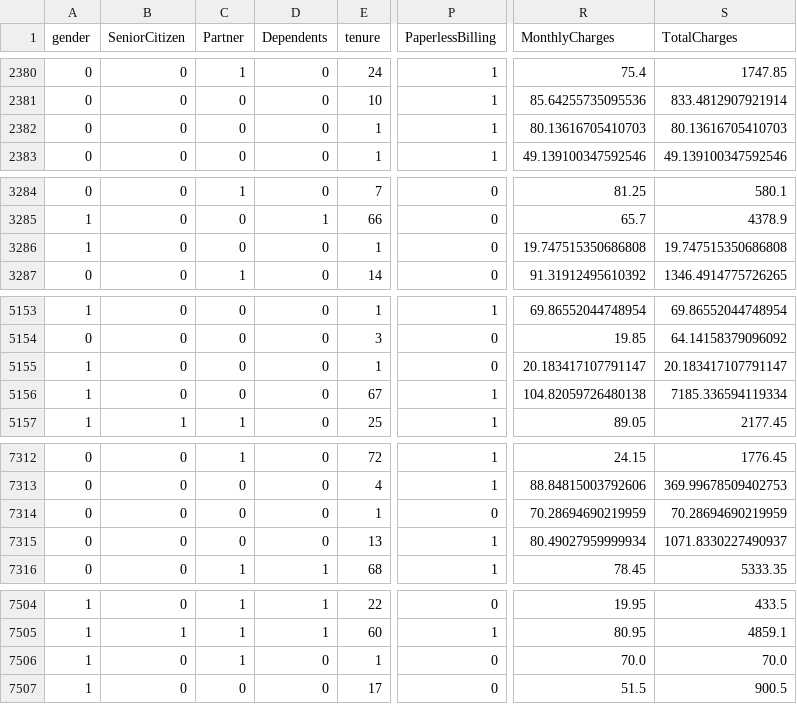
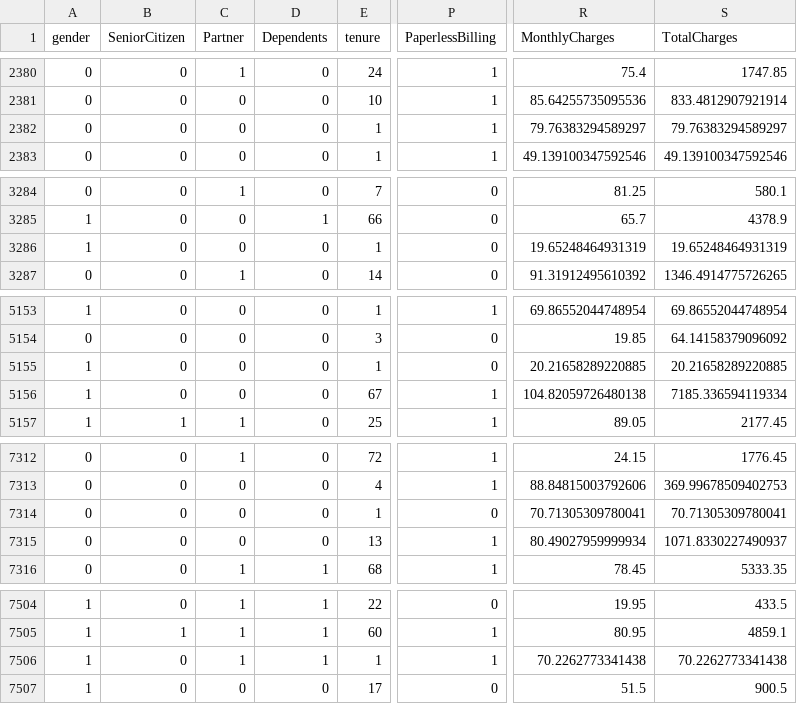
Before and after one commit to JavithNaseem-J/ChurnShield, a CSV file: artifacts/data_transformation/train.csv, drawn as a sheet; only a part is shown, gaps mark what is left out; the diff names each change by its address in the sheet, - before the commit and + after, or states it on an @@ line.

```diff
--- a/artifacts/data_transformation/train.csv
+++ b/artifacts/data_transformation/train.csv
-R2382 (MonthlyCharges): 80.13616705410703
+R2382 (MonthlyCharges): 79.76383294589297
-S2382 (TotalCharges): 80.13616705410703
+S2382 (TotalCharges): 79.76383294589297
-R3286 (MonthlyCharges): 19.747515350686808
+R3286 (MonthlyCharges): 19.65248464931319
-S3286 (TotalCharges): 19.747515350686808
+S3286 (TotalCharges): 19.65248464931319
-R5155 (MonthlyCharges): 20.183417107791147
+R5155 (MonthlyCharges): 20.21658289220885
-S5155 (TotalCharges): 20.183417107791147
+S5155 (TotalCharges): 20.21658289220885
-R7314 (MonthlyCharges): 70.28694690219959
+R7314 (MonthlyCharges): 70.71305309780041
-S7314 (TotalCharges): 70.28694690219959
+S7314 (TotalCharges): 70.71305309780041
-D7506 (Dependents): 0
+D7506 (Dependents): 1
-P7506 (PaperlessBilling): 0
+P7506 (PaperlessBilling): 1
-R7506 (MonthlyCharges): 70.0
+R7506 (MonthlyCharges): 70.2262773341438
-S7506 (TotalCharges): 70.0
+S7506 (TotalCharges): 70.2262773341438
```
Also changed, not shown: artifacts/data_transformation/test.csv, 7 other files.
